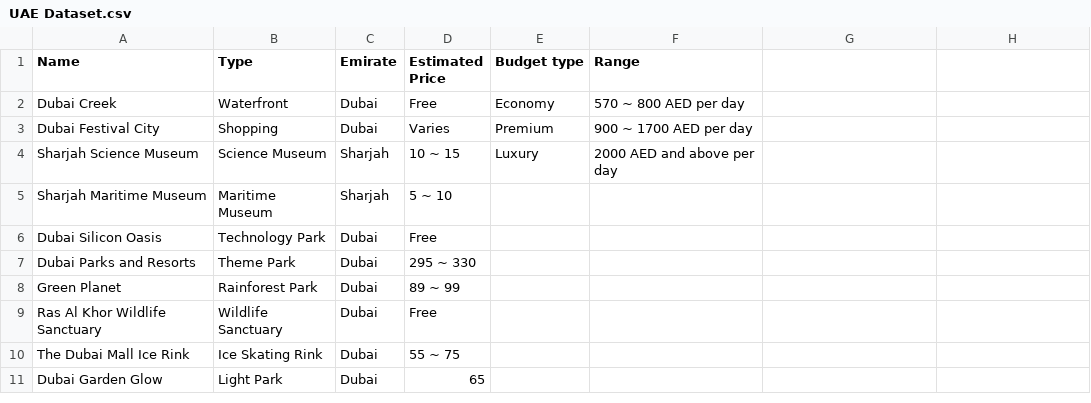
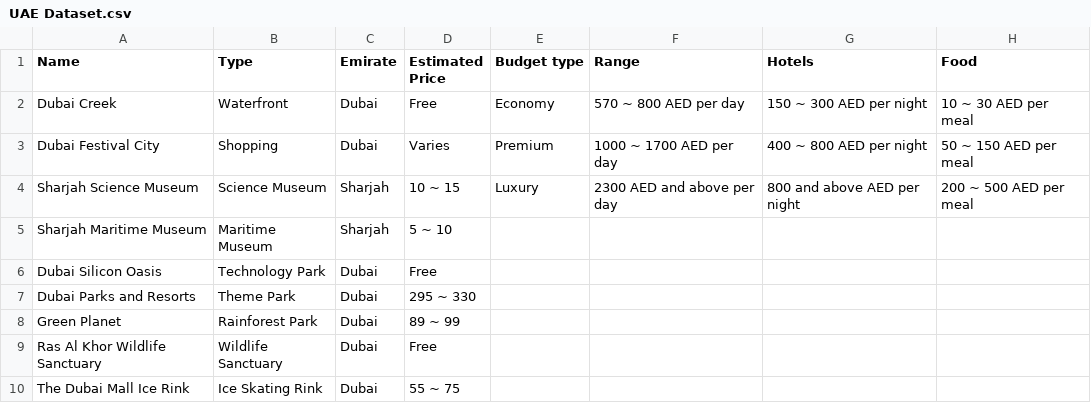
Before and after one commit to omarwadi/AI-Itinerary-Builder, a CSV file: Data/UAE Dataset.csv, drawn as a sheet; only a part is shown; the shorter side is filled out with more unchanged rows; the diff names each change by its address in the sheet, - before the commit and + after, or states it on an @@ line.

Commit message:
edit data and prompt

```diff
--- a/Data/UAE Dataset.csv
+++ b/Data/UAE Dataset.csv
-G1: (empty)
+G1: Hotels
-H1: (empty)
+H1: Food
-G2 (Hotels): (empty)
+G2 (Hotels): 150 ~ 300 AED per night
-H2 (Food): (empty)
+H2 (Food): 10 ~ 30 AED per meal
-F3 (Range): 900 ~ 1700 AED per day
+F3 (Range): 1000 ~ 1700 AED per day
-G3 (Hotels): (empty)
+G3 (Hotels): 400 ~ 800 AED per night
-H3 (Food): (empty)
+H3 (Food): 50 ~ 150 AED per meal
-F4 (Range): 2000 AED and above per day
+F4 (Range): 2300 AED and above per day
-G4 (Hotels): (empty)
+G4 (Hotels): 800 and above AED per night
-H4 (Food): (empty)
+H4 (Food): 200 ~ 500 AED per meal
```
Also changed, not shown: Data/Jordan Dataset.csv, 2 other files.
